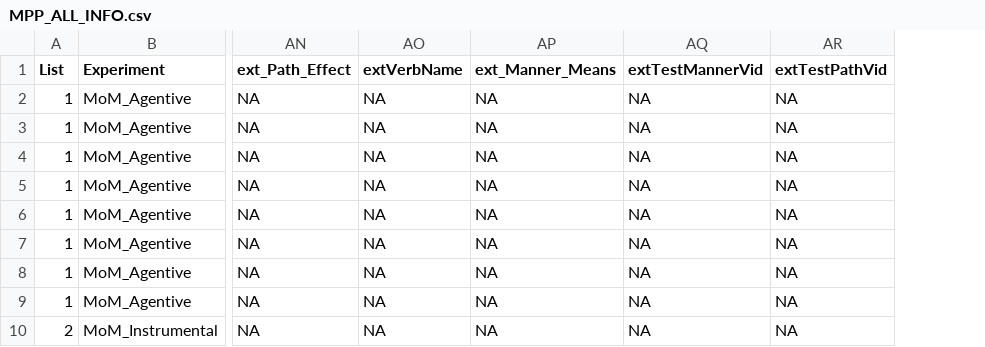
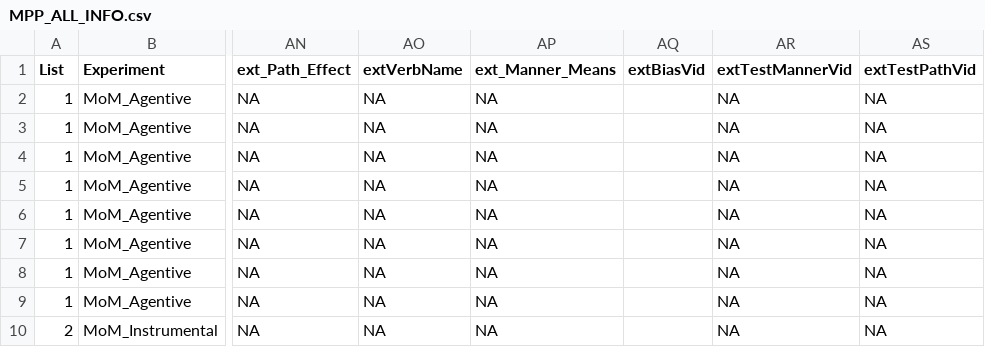
Before and after one commit to kaileez/MannerPathPriming, a CSV file: MPP_ALL_INFO.csv, drawn as a sheet; only a part is shown, gaps mark what is left out; the diff names each change by its address in the sheet, - before the commit and + after, or states it on an @@ line.

```diff
--- a/MPP_ALL_INFO.csv
+++ b/MPP_ALL_INFO.csv
+column AQ (extBiasVid), empty
```
Also changed, not shown: EXTENSION/MPP.csv, 10 other files.
